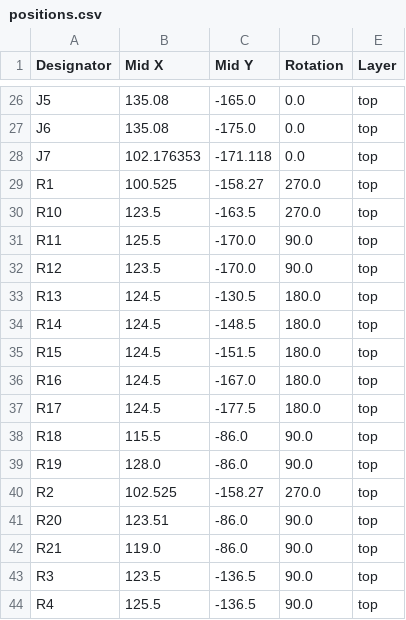
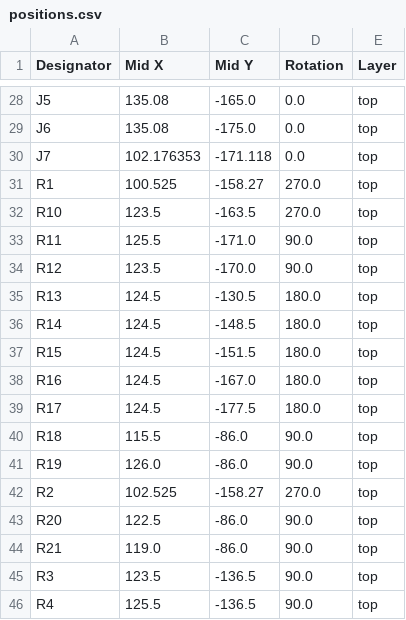
Before and after one commit to nyarurato/RRFExtRP2040Board, a CSV file: production/positions.csv, drawn as a sheet; only a part is shown, gaps mark what is left out; the diff covers the shown part only.

```diff
--- a/production/positions.csv
+++ b/production/positions.csv
@@ -30,3 +32,3 @@ R1,100.525,-158.27,270.0,top
 R10,123.5,-163.5,270.0,top
-R11,125.5,-170.0,90.0,top
+R11,125.5,-171.0,90.0,top
 R12,123.5,-170.0,90.0,top
@@ -38,5 +40,5 @@ R17,124.5,-177.5,180.0,top
 R18,115.5,-86.0,90.0,top
-R19,128.0,-86.0,90.0,top
+R19,126.0,-86.0,90.0,top
 R2,102.525,-158.27,270.0,top
-R20,123.51,-86.0,90.0,top
+R20,122.5,-86.0,90.0,top
 R21,119.0,-86.0,90.0,top
```
Also changed, not shown: 2 added rows and 18 edited cells elsewhere in this file, production/bom.csv, production/designators.csv, 6 other files.
